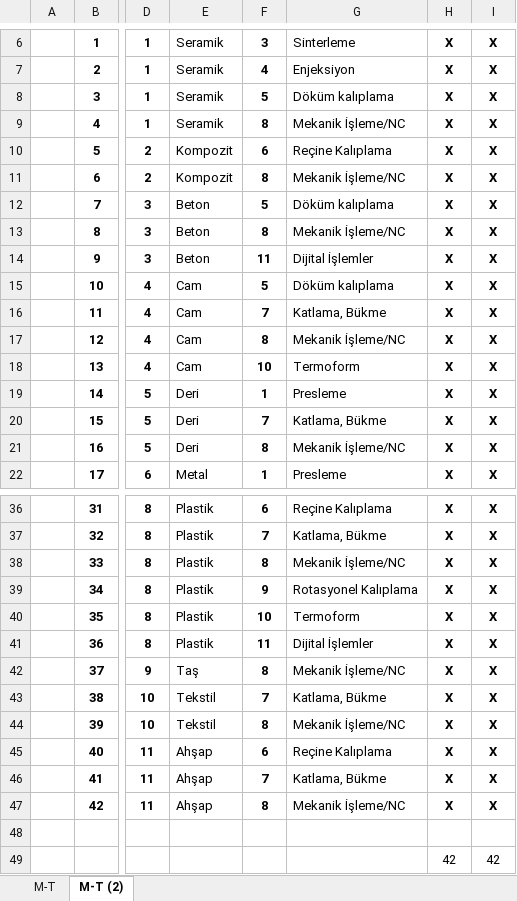
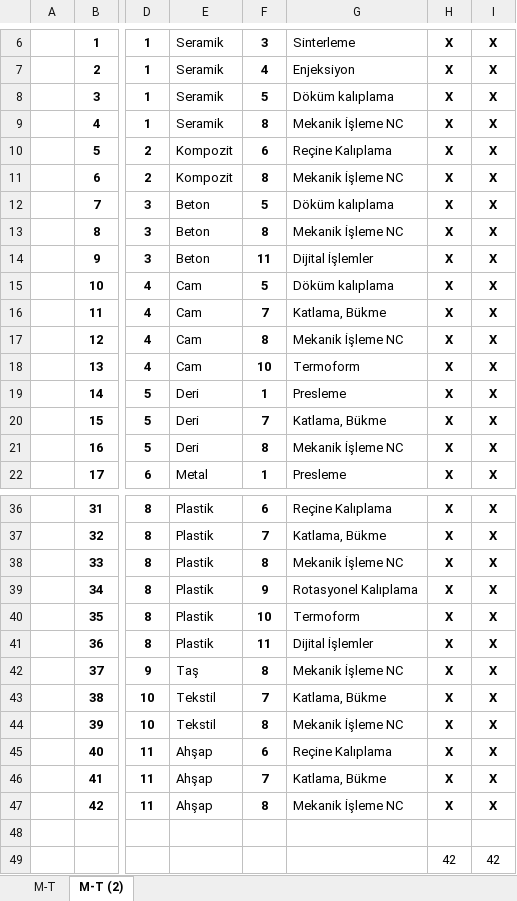
Before and after one commit to ahmtrdm/material, an Excel workbook: src/main/resources/M-T_F Matrisi.xlsx, sheet M-T (2), drawn as a sheet; only a part is shown, gaps mark what is left out; values as stored, in another font and other column widths than the file's, no borders; charts and pictures not drawn; the diff covers the shown part only; the diff names each change by its address in the sheet, - before the commit and + after, or states it on an @@ line.

```diff
--- a/src/main/resources/M-T_F Matrisi.xlsx (sheet M-T (2))
+++ b/src/main/resources/M-T_F Matrisi.xlsx (sheet M-T (2))
-G9: Mekanik İşleme/NC
+G9: Mekanik İşleme NC
-G11: Mekanik İşleme/NC
+G11: Mekanik İşleme NC
-G13: Mekanik İşleme/NC
+G13: Mekanik İşleme NC
-G17: Mekanik İşleme/NC
+G17: Mekanik İşleme NC
-G21: Mekanik İşleme/NC
+G21: Mekanik İşleme NC
-G38: Mekanik İşleme/NC
+G38: Mekanik İşleme NC
-G42: Mekanik İşleme/NC
+G42: Mekanik İşleme NC
-G44: Mekanik İşleme/NC
+G44: Mekanik İşleme NC
-G47: Mekanik İşleme/NC
+G47: Mekanik İşleme NC
```
Also changed, not shown: 2 edited cells elsewhere in this sheet, charts or pictures, src/main/resources/01 Malzeme listesi.xlsx, src/main/resources/02 Teknik listesi.xlsx, 41 other files.
